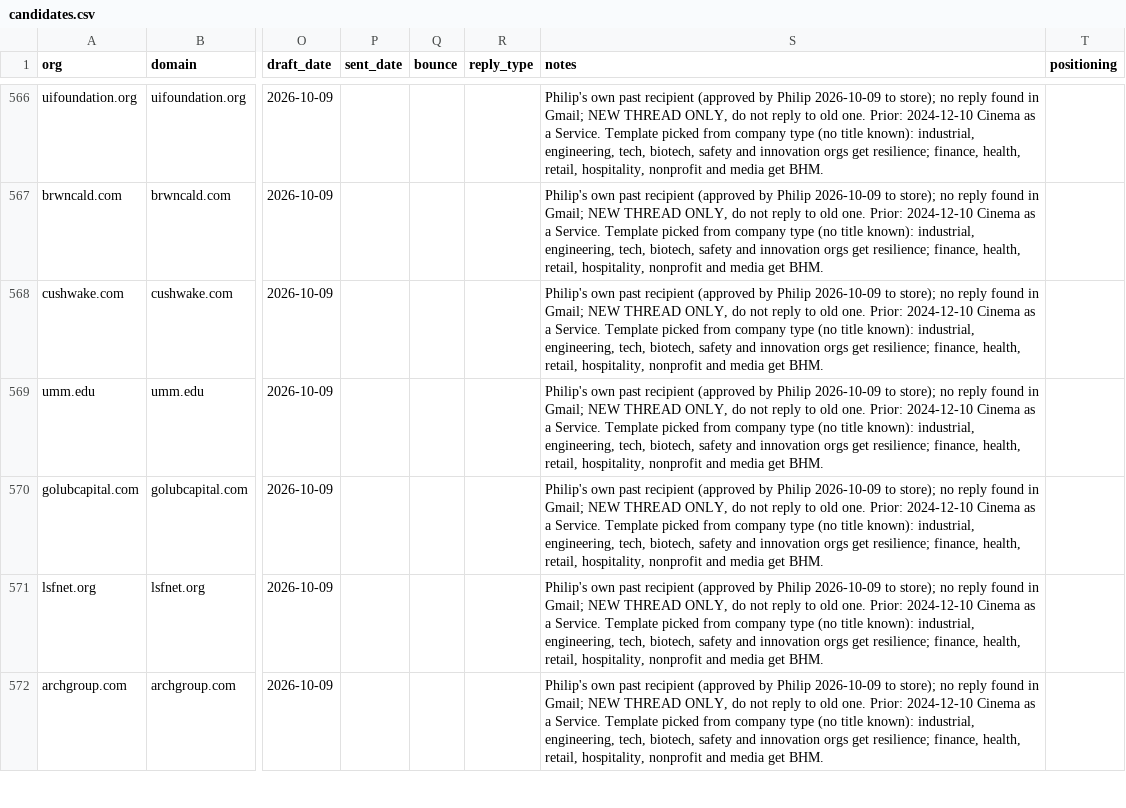
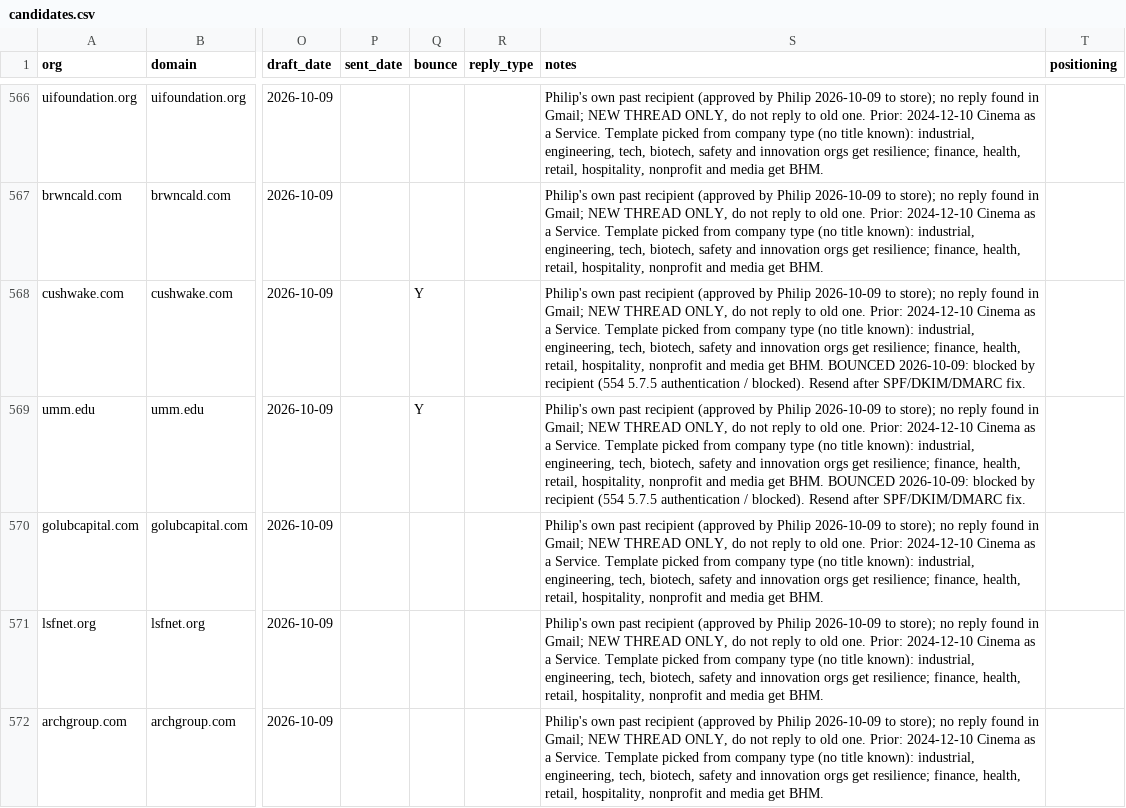
Before and after one commit to philiplightmile/theinventorlightmilemedia, a CSV file: bhm-corp/candidates.csv, drawn as a sheet; only a part is shown, gaps mark what is left out; the diff covers the shown part only; the diff names each change by its address in the sheet, - before the commit and + after, or states it on an @@ line.

```diff
--- a/bhm-corp/candidates.csv
+++ b/bhm-corp/candidates.csv
-Q568:Q569 (bounce): (empty)
+Q568:Q569 (bounce): Y
-S568:S569 (notes): …get BHM.
+S568:S569 (notes): …get BHM. BOUNCED 2026-10-09: blocked by recipient (554 5.7.5 authentication / blocked). Resend after SPF/DKIM/DMARC fix.
```
Also changed, not shown: 35 edited cells elsewhere in this file, 1 other file.
